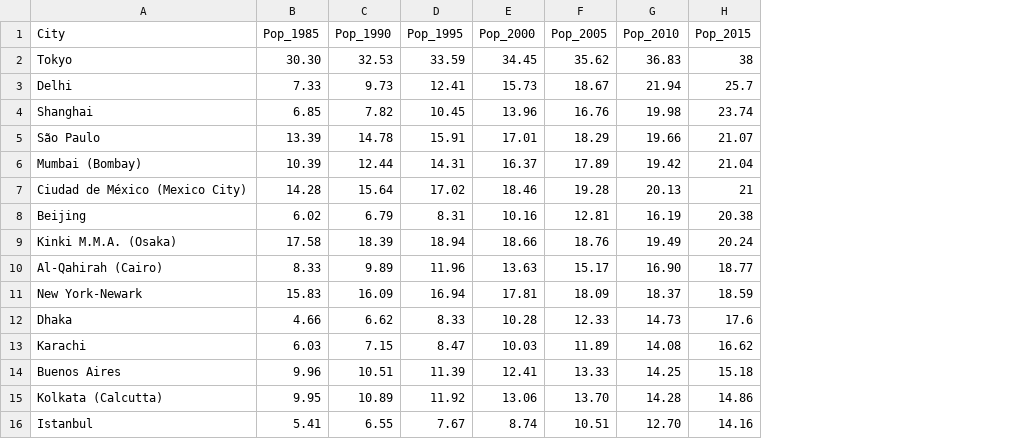
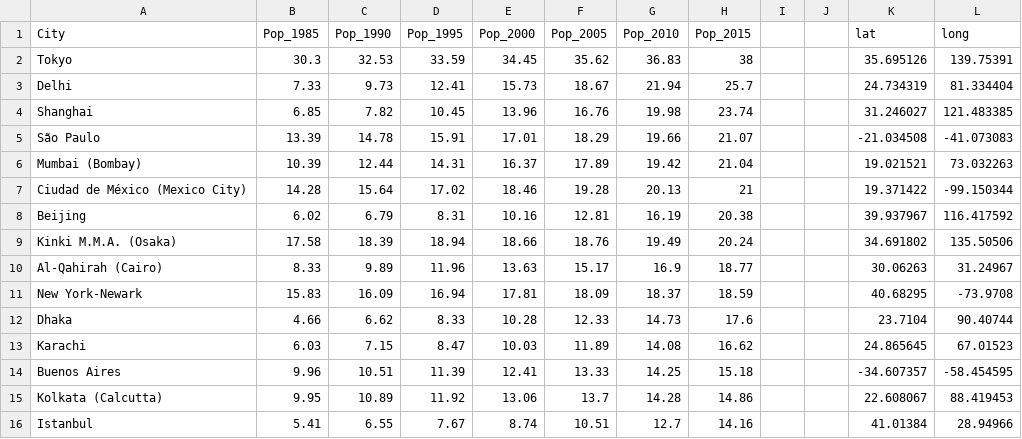
Before and after one commit to lnicol2/unit-1-master, a CSV file: Chapter03/MegaCities.csv, drawn as a sheet; the diff names each change by its address in the sheet, - before the commit and + after, or states it on an @@ line.

```diff
--- a/Chapter03/MegaCities.csv
+++ b/Chapter03/MegaCities.csv
+column I, empty
+column J, empty
+column K (lat), rows 2-16: 35.695126 | 24.734319 | 31.246027 | -21.034508 | 19.021521 | 19.371422 | 39.937967 | 34.691802 | 30.06263 | 40.68295 | 23.7104 | 24.865645 | -34.607357 | 22.608067 | 41.01384
+column L (long), rows 2-16: 139.75391 | 81.334404 | 121.483385 | -41.073083 | 73.032263 | -99.150344 | 116.417592 | 135.50506 | 31.24967 | -73.9708 | 90.40744 | 67.01523 | -58.454595 | 88.419453 | 28.94966
-B2 (Pop_1985): 30.30
+B2 (Pop_1985): 30.3
-G10 (Pop_2010): 16.90
+G10 (Pop_2010): 16.9
-F15 (Pop_2005): 13.70
+F15 (Pop_2005): 13.7
-G16 (Pop_2010): 12.70
+G16 (Pop_2010): 12.7
```
Also changed, not shown: 7 other files.
